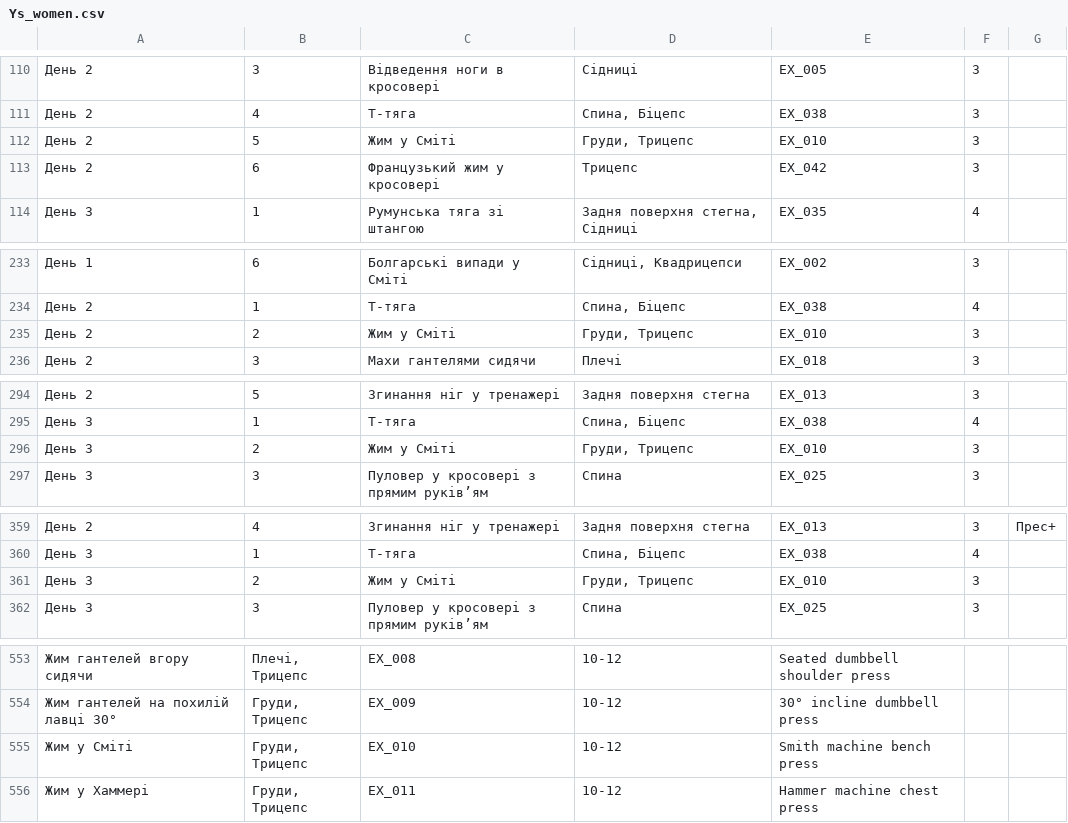
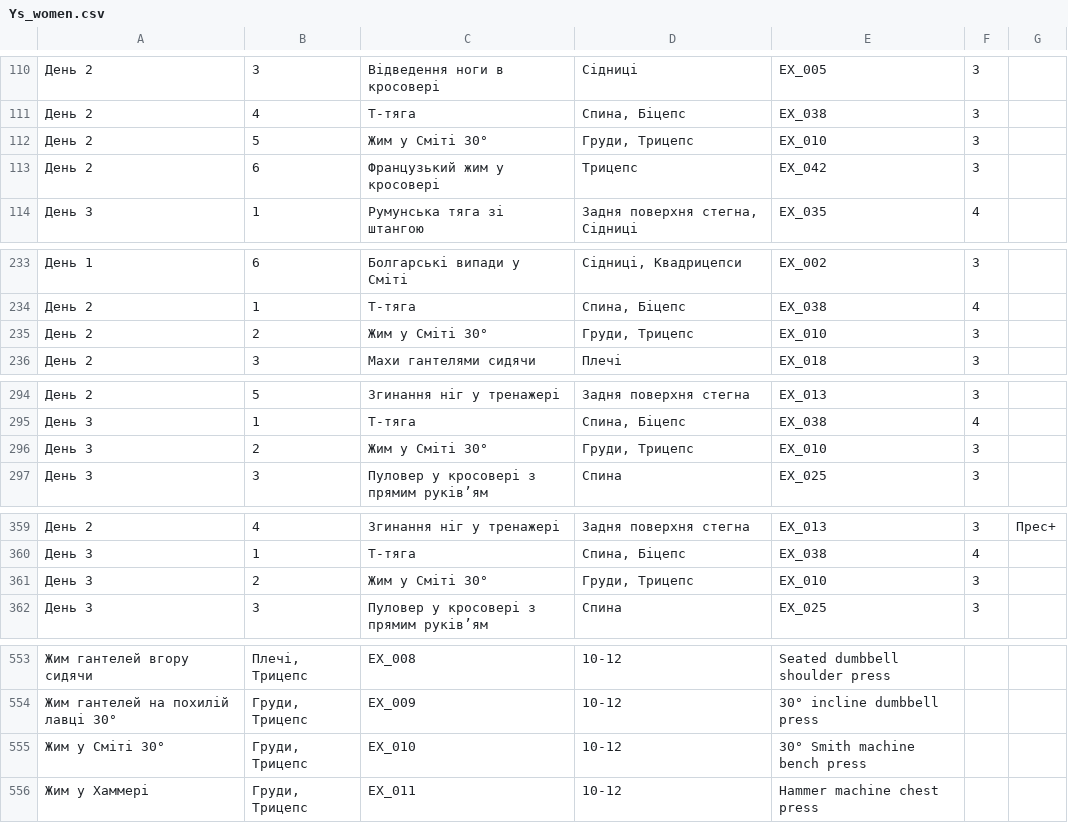
Before and after one commit to Yarik-osg/YS_Fitness, a CSV file: apps/api/prisma/seed-data/Ys_women.csv, drawn as a sheet; only a part is shown, gaps mark what is left out; the diff covers the shown part only; the diff names each change by its address in the sheet, - before the commit and + after, or states it on an @@ line.

```diff
--- a/apps/api/prisma/seed-data/Ys_women.csv
+++ b/apps/api/prisma/seed-data/Ys_women.csv
-C112: Жим у Сміті
+C112: Жим у Сміті 30°
-C235: Жим у Сміті
+C235: Жим у Сміті 30°
-C296: Жим у Сміті
+C296: Жим у Сміті 30°
-C361: Жим у Сміті
+C361: Жим у Сміті 30°
-A555: Жим у Сміті
+A555: Жим у Сміті 30°
-E555: Smith machine bench press
+E555: 30° Smith machine bench press
```
Also changed, not shown: 3 edited cells elsewhere in this file, apps/api/prisma/seed-data/Ys_men.csv, 6 other files.
